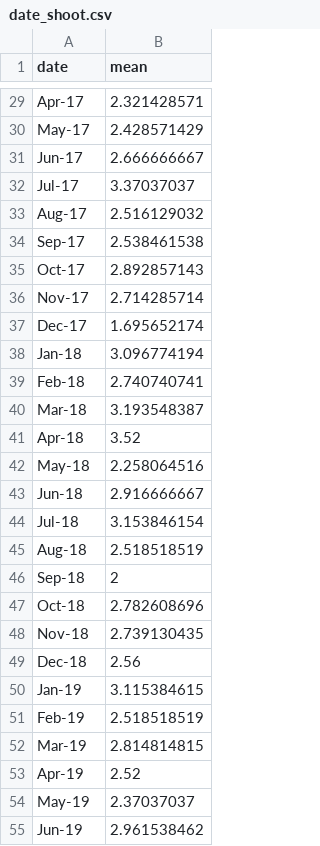
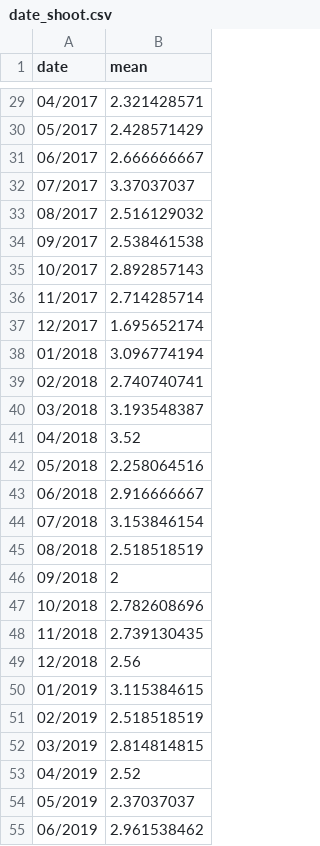
Before and after one commit to davo12312/FIT3179, a CSV file: Asgn2/interactive_graph/data/date_shoot.csv, drawn as a sheet; only a part is shown, gaps mark what is left out; the diff covers the shown part only; the diff names each change by its address in the sheet, - before the commit and + after, or states it on an @@ line.

```diff
--- a/Asgn2/interactive_graph/data/date_shoot.csv
+++ b/Asgn2/interactive_graph/data/date_shoot.csv
-A29 (date): Apr-17
+A29 (date): 04/2017
-A30 (date): May-17
+A30 (date): 05/2017
-A31 (date): Jun-17
+A31 (date): 06/2017
-A32 (date): Jul-17
+A32 (date): 07/2017
-A33 (date): Aug-17
+A33 (date): 08/2017
-A34 (date): Sep-17
+A34 (date): 09/2017
-A35 (date): Oct-17
+A35 (date): 10/2017
-A36 (date): Nov-17
+A36 (date): 11/2017
-A37 (date): Dec-17
+A37 (date): 12/2017
-A38 (date): Jan-18
+A38 (date): 01/2018
-A39 (date): Feb-18
+A39 (date): 02/2018
-A40 (date): Mar-18
+A40 (date): 03/2018
-A41 (date): Apr-18
+A41 (date): 04/2018
-A42 (date): May-18
+A42 (date): 05/2018
-A43 (date): Jun-18
+A43 (date): 06/2018
-A44 (date): Jul-18
+A44 (date): 07/2018
-A45 (date): Aug-18
+A45 (date): 08/2018
-A46 (date): Sep-18
+A46 (date): 09/2018
-A47 (date): Oct-18
+A47 (date): 10/2018
-A48 (date): Nov-18
+A48 (date): 11/2018
-A49 (date): Dec-18
+A49 (date): 12/2018
-A50 (date): Jan-19
+A50 (date): 01/2019
-A51 (date): Feb-19
+A51 (date): 02/2019
-A52 (date): Mar-19
+A52 (date): 03/2019
-A53 (date): Apr-19
+A53 (date): 04/2019
-A54 (date): May-19
+A54 (date): 05/2019
-A55 (date): Jun-19
+A55 (date): 06/2019
```
Also changed, not shown: 39 edited cells elsewhere in this file.
